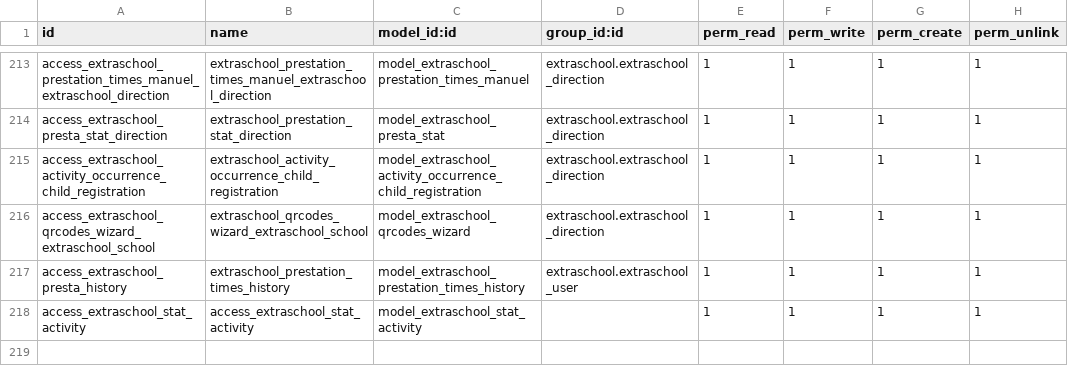
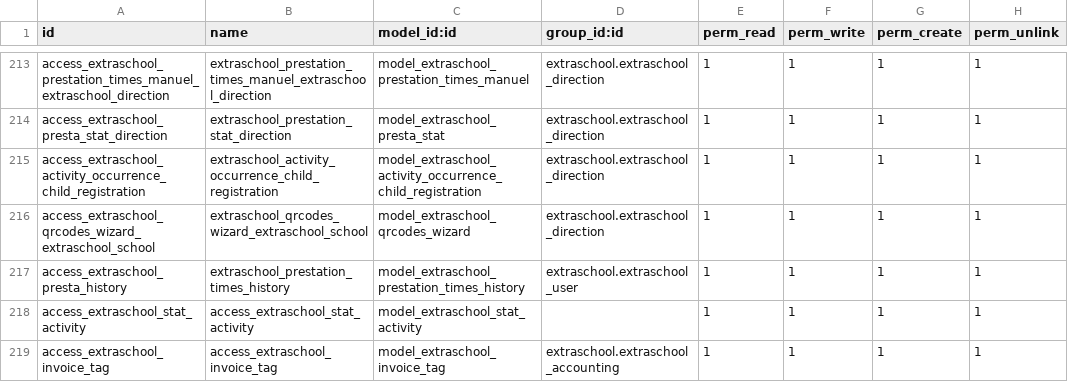
Before and after one commit to IMIO/extraschool, a CSV file: security/ir.model.access.csv, drawn as a sheet; only a part is shown, gaps mark what is left out; the diff names each change by its address in the sheet, - before the commit and + after, or states it on an @@ line.

Commit message:
add tag invoice

```diff
--- a/security/ir.model.access.csv
+++ b/security/ir.model.access.csv
+row 219: access_extraschool_invoice_tag | access_extraschool_invoice_tag | model_extraschool_invoice_tag | extraschool.extraschool_accounting | 1 | 1 | 1 | 1
```
